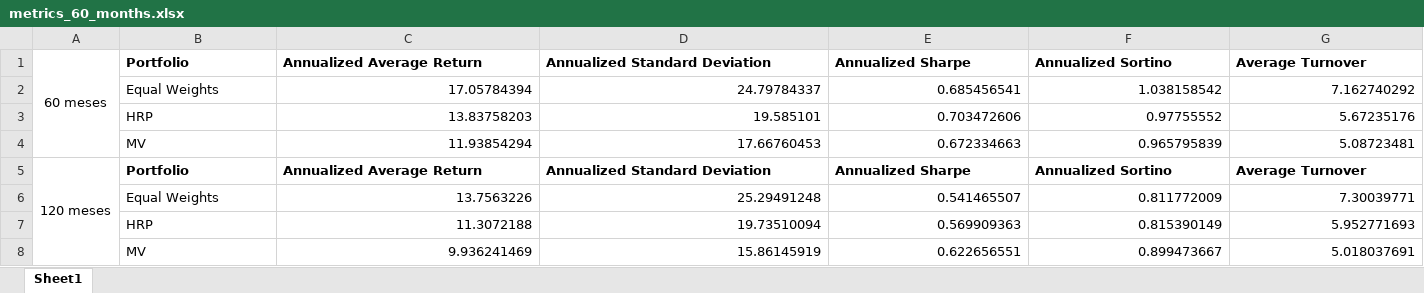
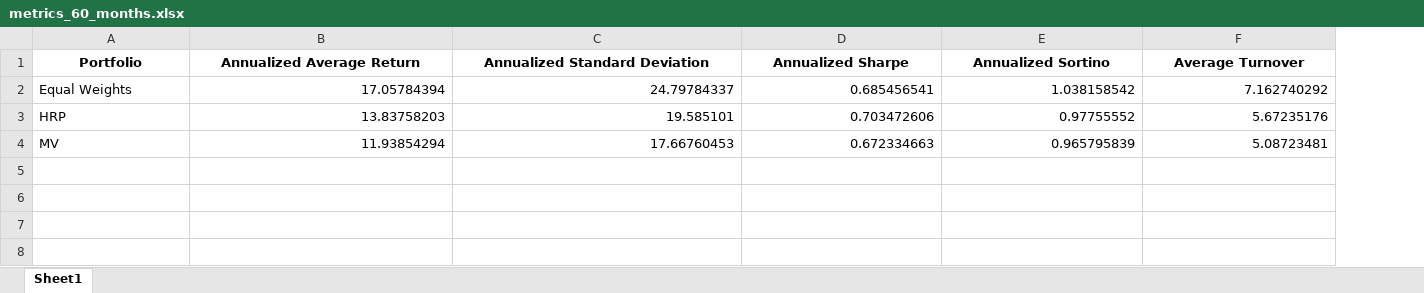
Before and after one commit to felipereis150/BrazilianHRP, an Excel workbook: data/metrics_60_months.xlsx, sheet Sheet1, drawn as a sheet; values as stored, in another font and other column widths than the file's, no borders; removed rows and columns are numbered as before the commit, all else as after; the diff names each change by its address in the sheet, - before the commit and + after, or states it on an @@ line.

```diff
--- a/data/metrics_60_months.xlsx (sheet Sheet1)
+++ b/data/metrics_60_months.xlsx (sheet Sheet1)
-column A (60 meses), empty
-A1:F1 alignment: left
+A1:F1 alignment: center
-row 5: 120 meses | Portfolio | Annualized Average Return | Annualized Standard Deviation | Annualized Sharpe | Annualized Sortino | Average Turnover
-row 6:  | Equal Weights | 13.7563226 | 25.29491248 | 0.541465507 | 0.811772009 | 7.30039771
-row 7:  | HRP | 11.3072188 | 19.73510094 | 0.569909363 | 0.815390149 | 5.952771693
-row 8:  | MV | 9.936241469 | 15.86145919 | 0.622656551 | 0.899473667 | 5.018037691
```
Also changed, not shown: data/metrics_120_months.xlsx, 10 other files.
